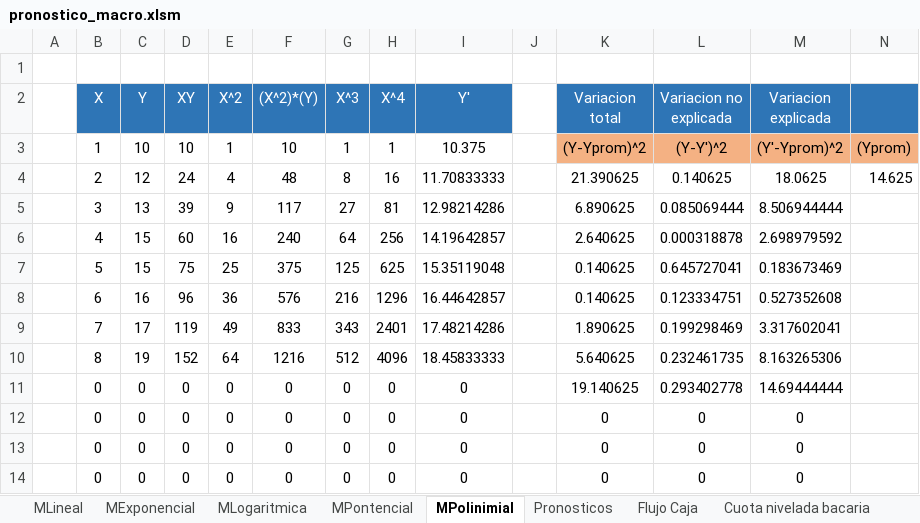
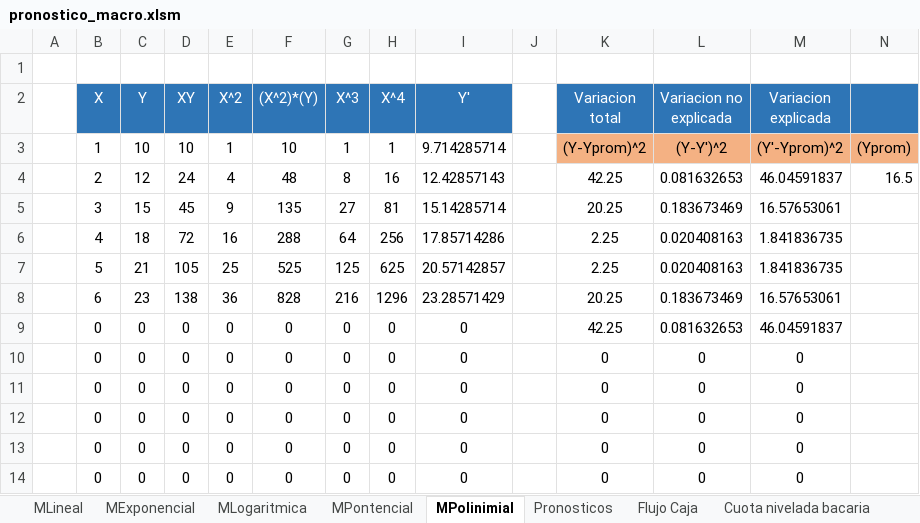
Before and after one commit to danieltistoj/pronostico_economica, an Excel workbook: pronostico_macro.xlsm, sheet MPolinimial, drawn as a sheet; only a part is shown; the shorter side is filled out with more unchanged rows; values as stored, in another font and other column widths than the file's, no borders; charts and pictures not drawn; removed rows and columns are numbered as before the commit, all else as after; the diff covers the shown part only; the diff names each change by its address in the sheet, - before the commit and + after, or states it on an @@ line.

```diff
--- a/pronostico_macro.xlsm (sheet MPolinimial)
+++ b/pronostico_macro.xlsm (sheet MPolinimial)
-I3 (Y'): 10.375
+I3 (Y'): 9.714285714
-I4 (Y'): 11.70833333
+I4 (Y'): 12.42857143
-K4 (Variacion total): 21.390625
+K4 (Variacion total): 42.25
-L4 (Variacion no explicada): 0.140625
+L4 (Variacion no explicada): 0.081632653
-M4 (Variacion explicada): 18.0625
+M4 (Variacion explicada): 46.04591837
-N4: 14.625
+N4: 16.5
-row 5:  | 3 | 13 | 39 | 9 | 117 | 27 | 81 | 12.98214286 |  | 6.890625 | 0.085069444 | 8.506944444
-row 6:  | 4 | 15 | 60 | 16 | 240 | 64 | 256 | 14.19642857 |  | 2.640625 | 0.000318878 | 2.698979592
-row 7:  | 5 | 15 | 75 | 25 | 375 | 125 | 625 | 15.35119048 |  | 0.140625 | 0.645727041 | 0.183673469
-row 8:  | 6 | 16 | 96 | 36 | 576 | 216 | 1296 | 16.44642857 |  | 0.140625 | 0.123334751 | 0.527352608
-row 9:  | 7 | 17 | 119 | 49 | 833 | 343 | 2401 | 17.48214286 |  | 1.890625 | 0.199298469 | 3.317602041
-row 10:  | 8 | 19 | 152 | 64 | 1216 | 512 | 4096 | 18.45833333 |  | 5.640625 | 0.232461735 | 8.163265306
+row 5:  | 3 | 15 | 45 | 9 | 135 | 27 | 81 | 15.14285714 |  | 20.25 | 0.183673469 | 16.57653061
+row 6:  | 4 | 18 | 72 | 16 | 288 | 64 | 256 | 17.85714286 |  | 2.25 | 0.020408163 | 1.841836735
+row 7:  | 5 | 21 | 105 | 25 | 525 | 125 | 625 | 20.57142857 |  | 2.25 | 0.020408163 | 1.841836735
+row 8:  | 6 | 23 | 138 | 36 | 828 | 216 | 1296 | 23.28571429 |  | 20.25 | 0.183673469 | 16.57653061
-K9 (Variacion total): 19.140625
+K9 (Variacion total): 42.25
-L9 (Variacion no explicada): 0.293402778
+L9 (Variacion no explicada): 0.081632653
-M9 (Variacion explicada): 14.69444444
+M9 (Variacion explicada): 46.04591837
```
Also changed, not shown: 9 added rows, 7 removed rows and 6 edited cells elsewhere in this sheet, sheet Flujo Caja, sheet Cuota decreciente bancaria, sheet Pronosticos, sheet MLineal, sheet MPontencial, sheet MExponencial, 3 more sheets, formulas that keep their value, charts or pictures.
